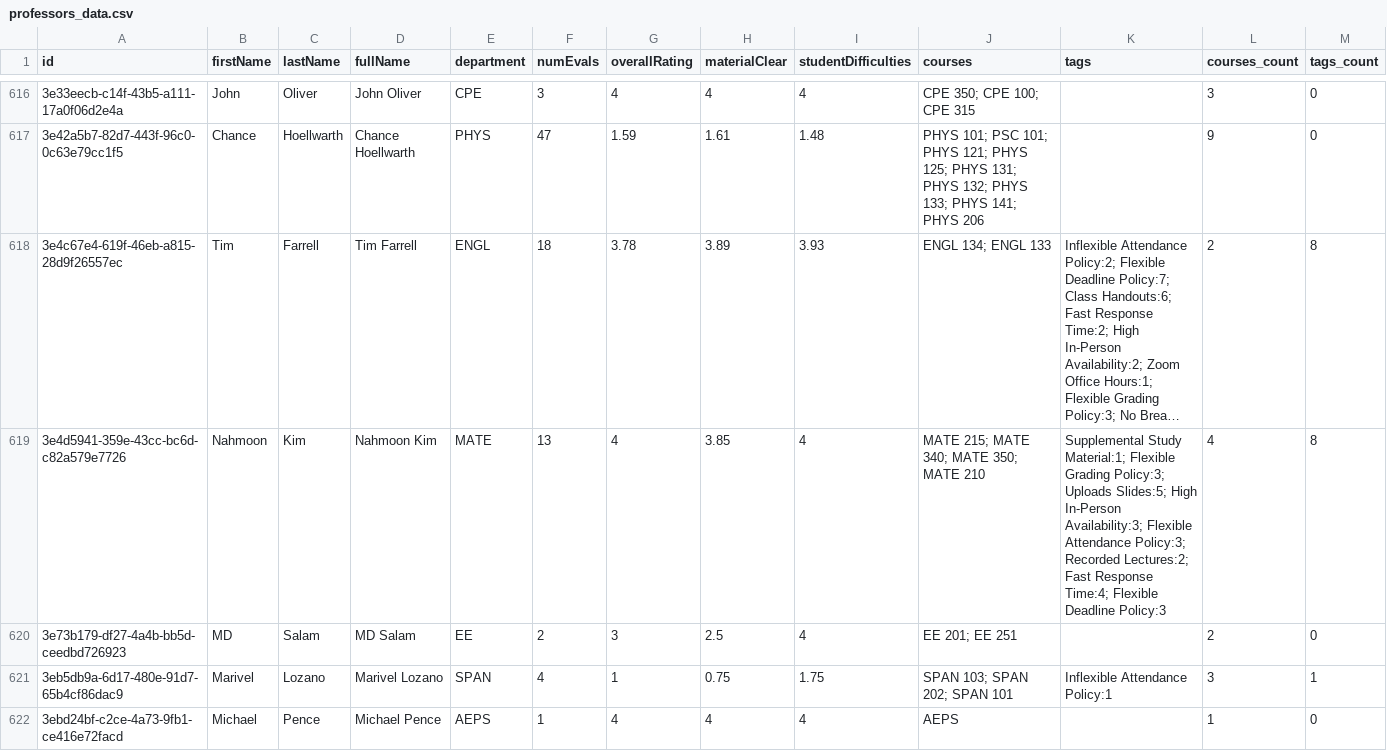
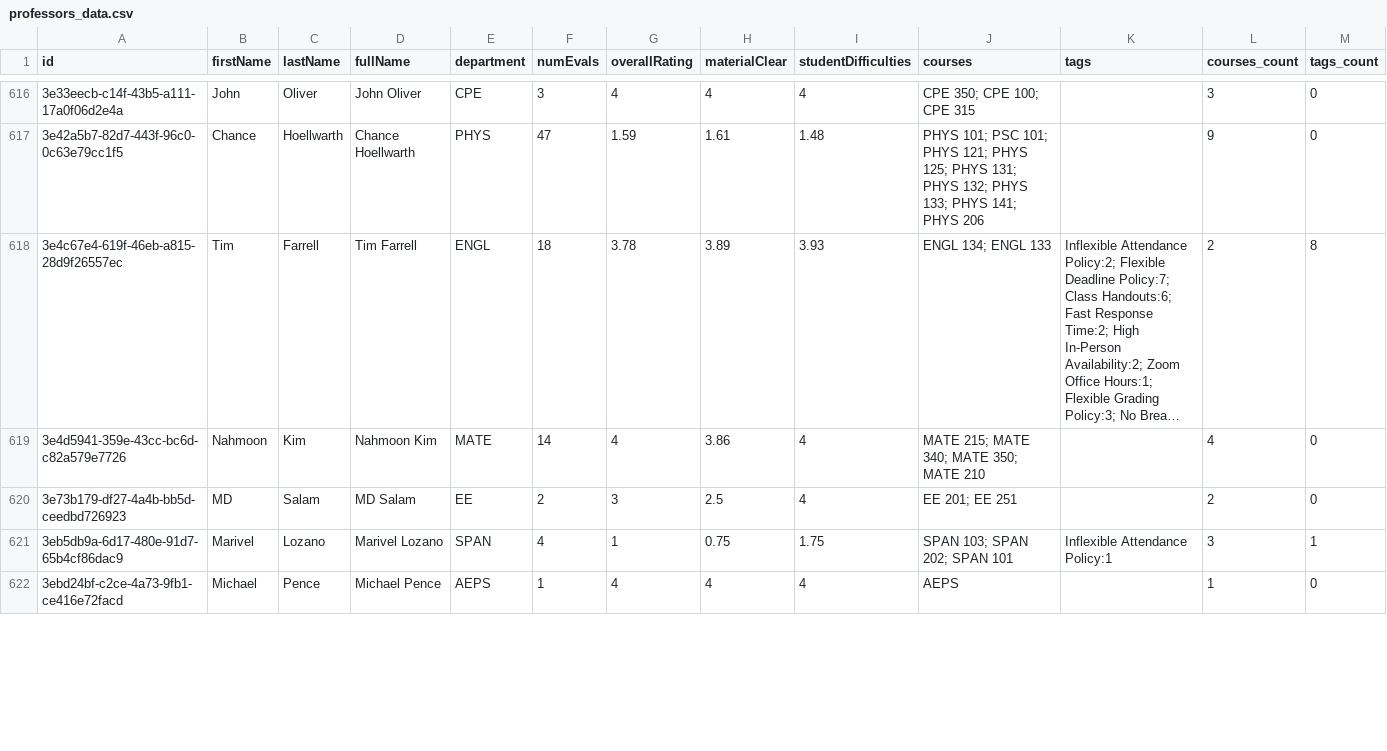
Before and after one commit to sreshtalluri/polyratings-data-collection, a CSV file: data/main/professors_data.csv, drawn as a sheet; only a part is shown, gaps mark what is left out; long unchanged cells end in …; the diff covers the shown part only; the diff names each change by its address in the sheet, - before the commit and + after, or states it on an @@ line.

```diff
--- a/data/main/professors_data.csv
+++ b/data/main/professors_data.csv
-F619 (numEvals): 13
+F619 (numEvals): 14
-H619 (materialClear): 3.85
+H619 (materialClear): 3.86
-K619 (tags): Supplemental Study Material:1; Flexible Grading Policy:3; Uploads Slides:5; High In-Person Availability:3; Flexible Attendance Policy:3; Recorded Lectures:2; Fast Response Time:4; Flexible Deadline Policy:3
+K619 (tags): (empty)
-M619 (tags_count): 8
+M619 (tags_count): 0
```
Also changed, not shown: 106 edited cells elsewhere in this file, data/main/department_summary.csv, data/main/professor_name_to_id.csv.
